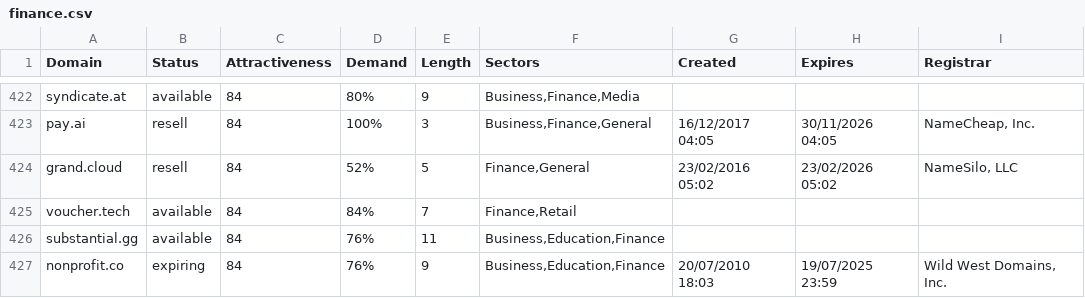
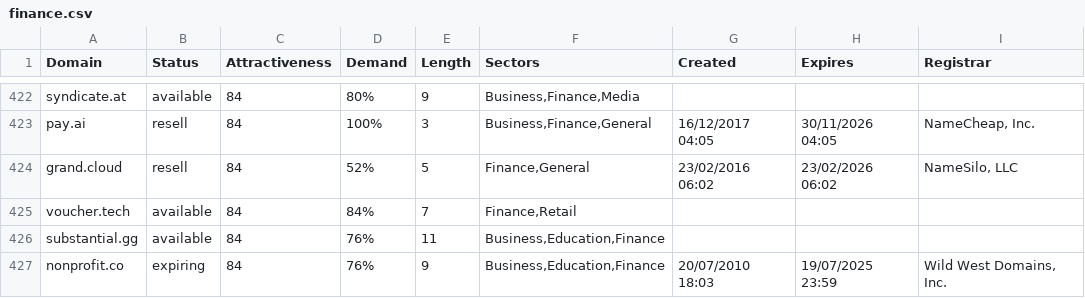
Before and after one commit to UniqueDomains/finance-oneword-domains, a CSV file: finance.csv, drawn as a sheet; only a part is shown, gaps mark what is left out.

Commit message:
Domains update

```diff
--- a/finance.csv
+++ b/finance.csv
@@ -423,3 +423,3 @@ syndicate.at,available,84,80%,9,"Business,Finance,Media",,,
 pay.ai,resell,84,100%,3,"Business,Finance,General",16/12/2017 04:05,30/11/2026 04:05,"NameCheap, Inc."
-grand.cloud,resell,84,52%,5,"Finance,General",23/02/2016 05:02,23/02/2026 05:02,"NameSilo, LLC"
+grand.cloud,resell,84,52%,5,"Finance,General",23/02/2016 06:02,23/02/2026 06:02,"NameSilo, LLC"
 voucher.tech,available,84,84%,7,"Finance,Retail",,,
```
Also changed, not shown: 2 other files.
